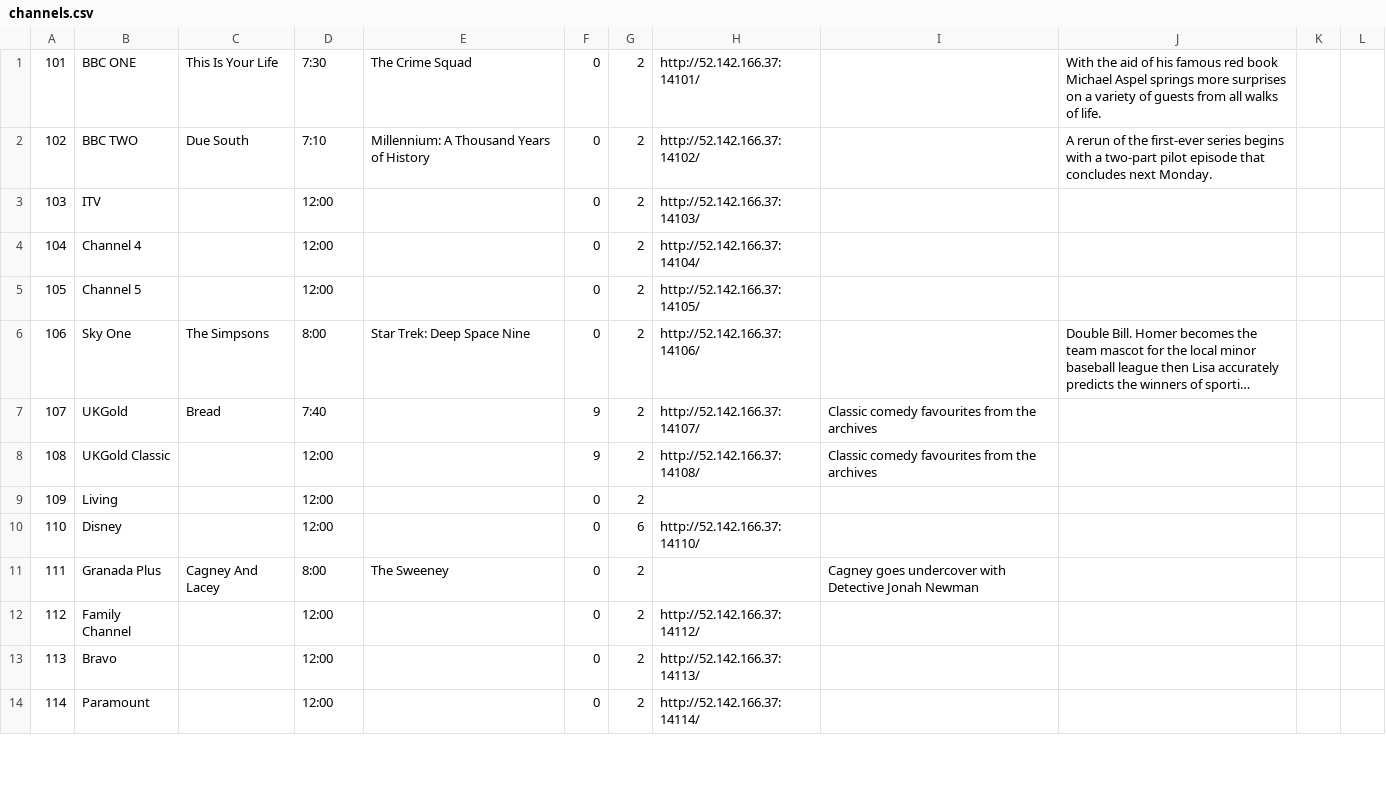
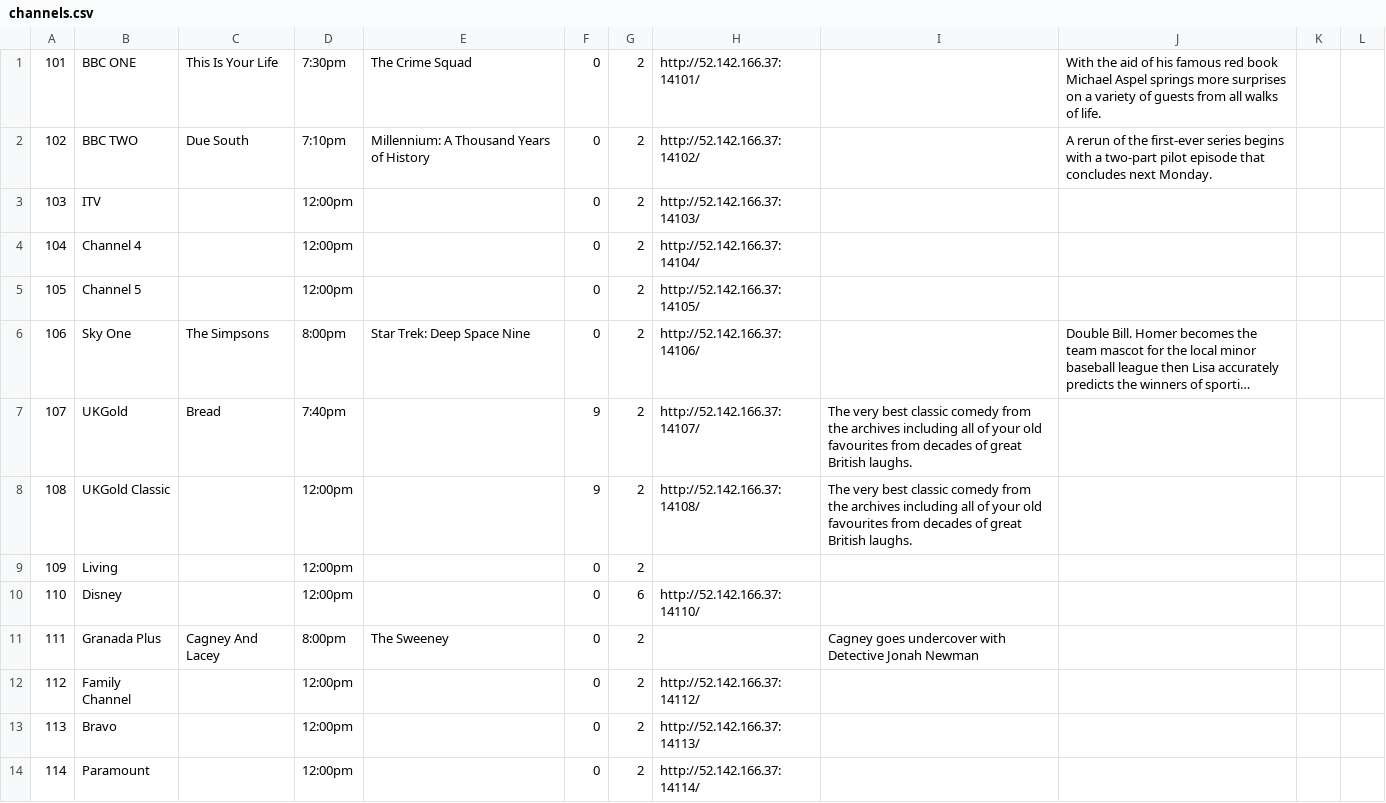
Before and after one commit to enoxplaystar/enoxplaystar.github.io, a CSV file: channels.csv, drawn as a sheet; only a part is shown; long unchanged cells end in …; the diff covers the shown part only; the diff names each change by its address in the sheet, - before the commit and + after, or states it on an @@ line.

```diff
--- a/channels.csv
+++ b/channels.csv
-D1: 7:30
+D1: 7:30pm
-D2: 7:10
+D2: 7:10pm
-D3:D5: 12:00
+D3:D5: 12:00pm
-D6: 8:00
+D6: 8:00pm
-D7: 7:40
+D7: 7:40pm
-I7:I8: Classic comedy favourites from the archives
+I7:I8: The very best classic comedy from the archives including all of your old favourites from decades of great British laughs.
-D8:D10: 12:00
+D8:D10: 12:00pm
-D11: 8:00
+D11: 8:00pm
-D12:D14: 12:00
+D12:D14: 12:00pm
```
Also changed, not shown: 63 edited cells elsewhere in this file, 2 other files.
